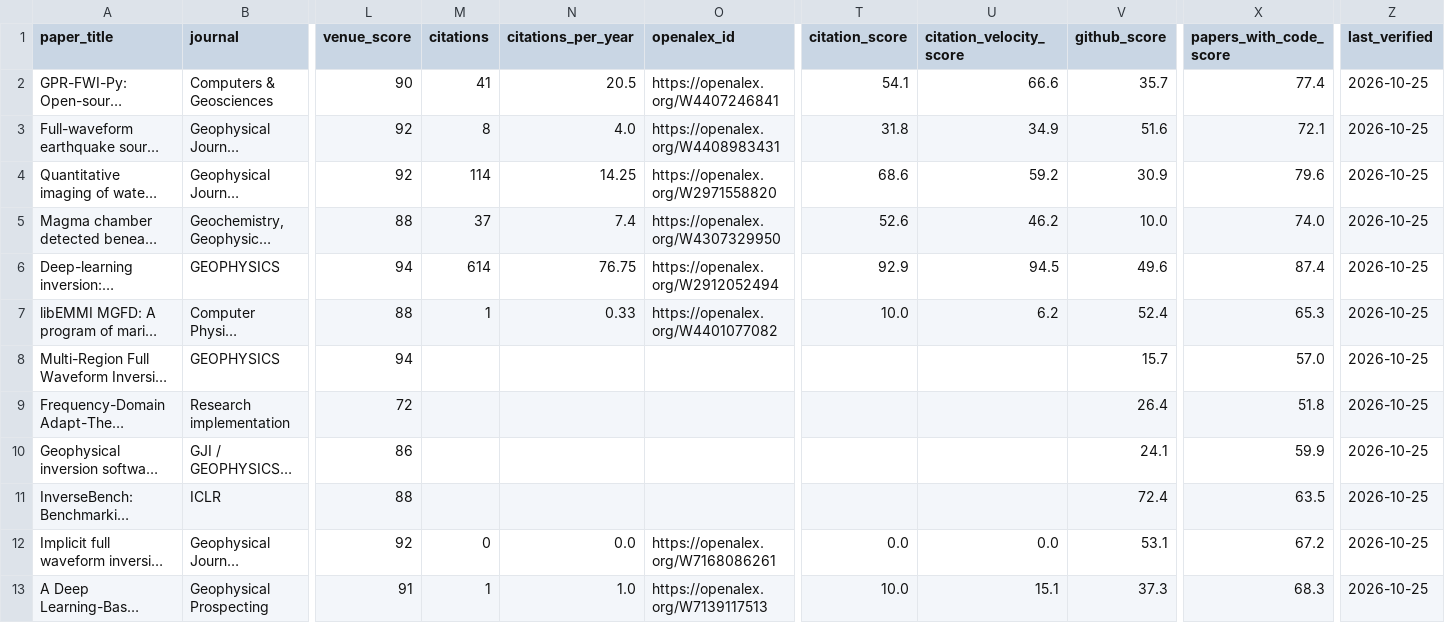
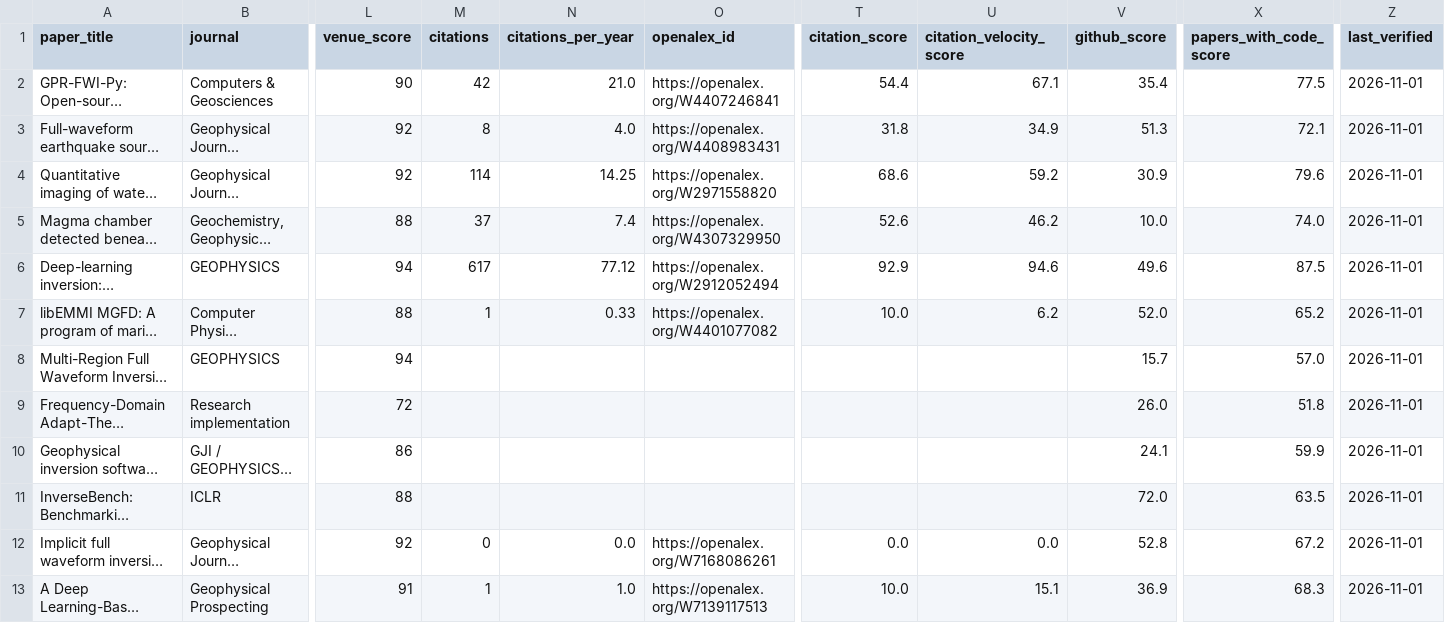
Before and after one commit to santoshdhubia/PetroTechRadar, a CSV file: catalog/PAPERS_WITH_CODE.csv, drawn as a sheet; only a part is shown, gaps mark what is left out; long unchanged cells end in …; the diff covers the shown part only; the diff names each change by its address in the sheet, - before the commit and + after, or states it on an @@ line.

```diff
--- a/catalog/PAPERS_WITH_CODE.csv
+++ b/catalog/PAPERS_WITH_CODE.csv
-M2 (citations): 41
+M2 (citations): 42
-N2 (citations_per_year): 20.5
+N2 (citations_per_year): 21.0
-T2 (citation_score): 54.1
+T2 (citation_score): 54.4
-U2 (citation_velocity_score): 66.6
+U2 (citation_velocity_score): 67.1
-V2 (github_score): 35.7
+V2 (github_score): 35.4
-X2 (papers_with_code_score): 77.4
+X2 (papers_with_code_score): 77.5
-Z2:Z13 (last_verified): 2026-10-25
+Z2:Z13 (last_verified): 2026-11-01
-V3 (github_score): 51.6
+V3 (github_score): 51.3
-M6 (citations): 614
+M6 (citations): 617
-N6 (citations_per_year): 76.75
+N6 (citations_per_year): 77.12
-U6 (citation_velocity_score): 94.5
+U6 (citation_velocity_score): 94.6
-X6 (papers_with_code_score): 87.4
+X6 (papers_with_code_score): 87.5
-V7 (github_score): 52.4
+V7 (github_score): 52.0
-X7 (papers_with_code_score): 65.3
+X7 (papers_with_code_score): 65.2
-V9 (github_score): 26.4
+V9 (github_score): 26.0
-V11 (github_score): 72.4
+V11 (github_score): 72.0
-V12 (github_score): 53.1
+V12 (github_score): 52.8
-V13 (github_score): 37.3
+V13 (github_score): 36.9
```
Also changed, not shown: 87 edited cells elsewhere in this file, catalog/ADDITIONAL_REPOSITORIES.csv, catalog/DISCOVERY_CANDIDATES.csv, 16 other files.
